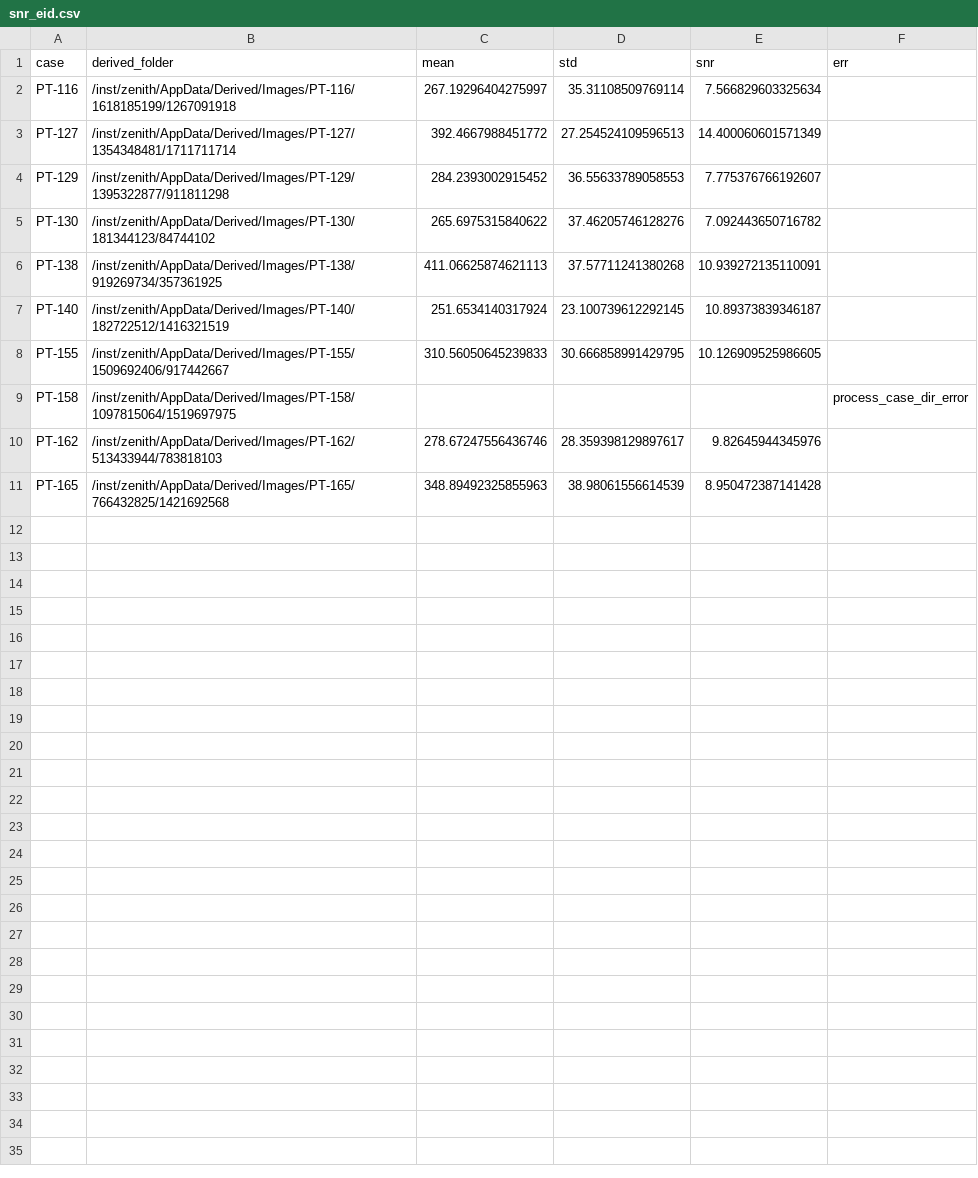
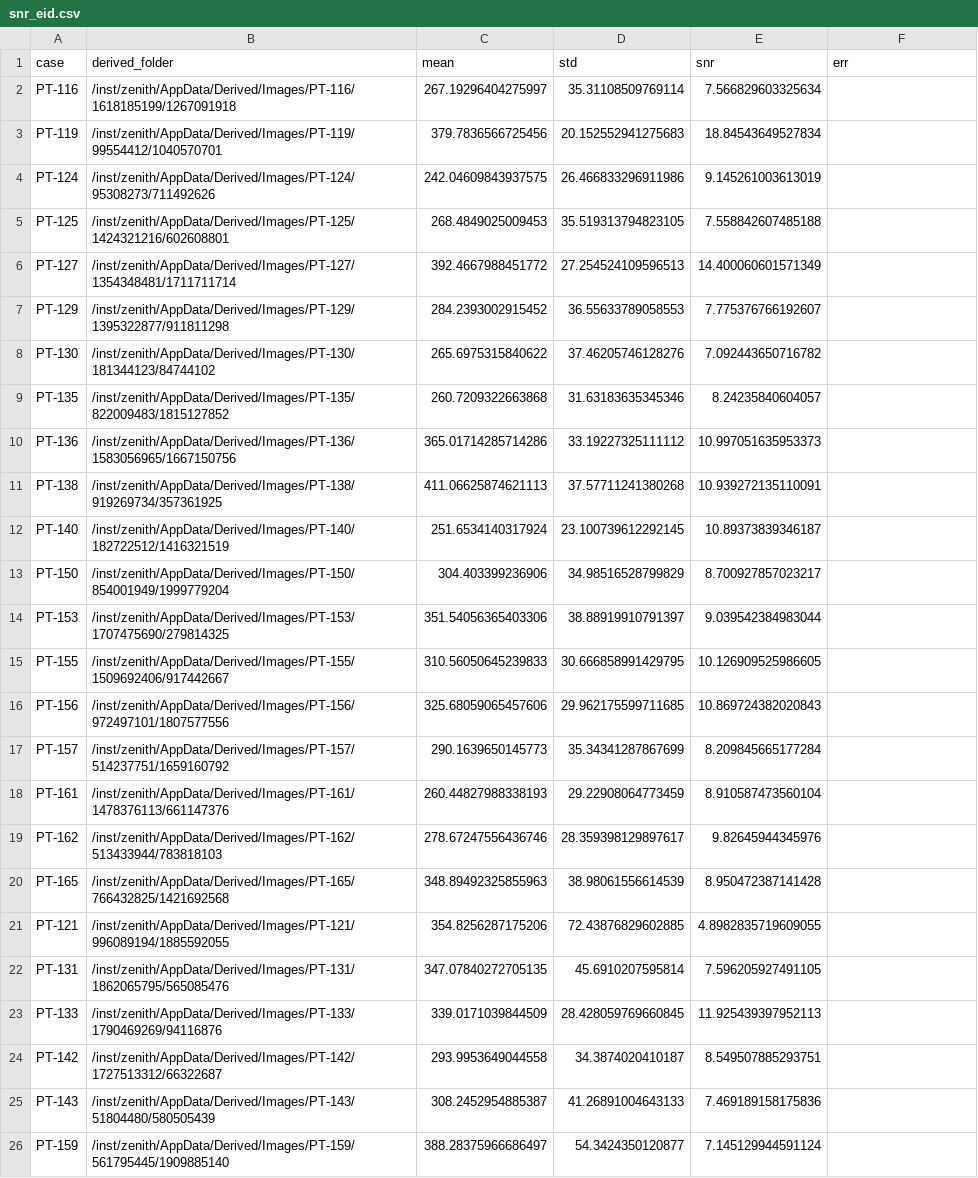
Before and after one commit to Erica-Freund-Elucid/PCCT, a CSV file: gate_results/snr_eid.csv, drawn as a sheet.

```diff
--- a/gate_results/snr_eid.csv
+++ b/gate_results/snr_eid.csv
@@ -2,2 +2,5 @@ case,derived_folder,mean,std,snr,err
 PT-116,/inst/zenith/AppData/Derived/Images/PT-116/1618185199/1267091918,267.19296404275997,35.31108509769114,7.566829603325634,
+PT-119,/inst/zenith/AppData/Derived/Images/PT-119/99554412/1040570701,379.7836566725456,20.152552941275683,18.84543649527834,
+PT-124,/inst/zenith/AppData/Derived/Images/PT-124/95308273/711492626,242.04609843937575,26.466833296911986,9.145261003613019,
+PT-125,/inst/zenith/AppData/Derived/Images/PT-125/1424321216/602608801,268.4849025009453,35.519313794823105,7.558842607485188,
 PT-127,/inst/zenith/AppData/Derived/Images/PT-127/1354348481/1711711714,392.4667988451772,27.254524109596513,14.400060601571349,
@@ -5,7 +8,19 @@ PT-129,/inst/zenith/AppData/Derived/Images/PT-129/1395322877/911811298,284.23930
 PT-130,/inst/zenith/AppData/Derived/Images/PT-130/181344123/84744102,265.6975315840622,37.46205746128276,7.092443650716782,
+PT-135,/inst/zenith/AppData/Derived/Images/PT-135/822009483/1815127852,260.7209322663868,31.63183635345346,8.24235840604057,
+PT-136,/inst/zenith/AppData/Derived/Images/PT-136/1583056965/1667150756,365.01714285714286,33.19227325111112,10.997051635953373,
 PT-138,/inst/zenith/AppData/Derived/Images/PT-138/919269734/357361925,411.06625874621113,37.57711241380268,10.939272135110091,
 PT-140,/inst/zenith/AppData/Derived/Images/PT-140/182722512/1416321519,251.6534140317924,23.100739612292145,10.89373839346187,
+PT-150,/inst/zenith/AppData/Derived/Images/PT-150/854001949/1999779204,304.403399236906,34.98516528799829,8.700927857023217,
+PT-153,/inst/zenith/AppData/Derived/Images/PT-153/1707475690/279814325,351.54056365403306,38.88919910791397,9.039542384983044,
 PT-155,/inst/zenith/AppData/Derived/Images/PT-155/1509692406/917442667,310.56050645239833,30.666858991429795,10.126909525986605,
-PT-158,/inst/zenith/AppData/Derived/Images/PT-158/1097815064/1519697975,,,,process_case_dir_error
+PT-156,/inst/zenith/AppData/Derived/Images/PT-156/972497101/1807577556,325.68059065457606,29.962175599711685,10.869724382020843,
+PT-157,/inst/zenith/AppData/Derived/Images/PT-157/514237751/1659160792,290.1639650145773,35.34341287867699,8.209845665177284,
+PT-161,/inst/zenith/AppData/Derived/Images/PT-161/1478376113/661147376,260.44827988338193,29.22908064773459,8.910587473560104,
 PT-162,/inst/zenith/AppData/Derived/Images/PT-162/513433944/783818103,278.67247556436746,28.359398129897617,9.82645944345976,
 PT-165,/inst/zenith/AppData/Derived/Images/PT-165/766432825/1421692568,348.89492325855963,38.98061556614539,8.950472387141428,
+PT-121,/inst/zenith/AppData/Derived/Images/PT-121/996089194/1885592055,354.8256287175206,72.43876829602885,4.8982835719609055,
+PT-131,/inst/zenith/AppData/Derived/Images/PT-131/1862065795/565085476,347.07840272705135,45.6910207595814,7.596205927491105,
+PT-133,/inst/zenith/AppData/Derived/Images/PT-133/1790469269/94116876,339.0171039844509,28.428059769660845,11.925439397952113,
+PT-142,/inst/zenith/AppData/Derived/Images/PT-142/1727513312/66322687,293.9953649044558,34.3874020410187,8.549507885293751,
+PT-143,/inst/zenith/AppData/Derived/Images/PT-143/51804480/580505439,308.2452954885387,41.26891004643133,7.469189158175836,
+PT-159,/inst/zenith/AppData/Derived/Images/PT-159/561795445/1909885140,388.28375966686497,54.3424350120877,7.145129944591124,
```
Also changed, not shown: 1 other file.
